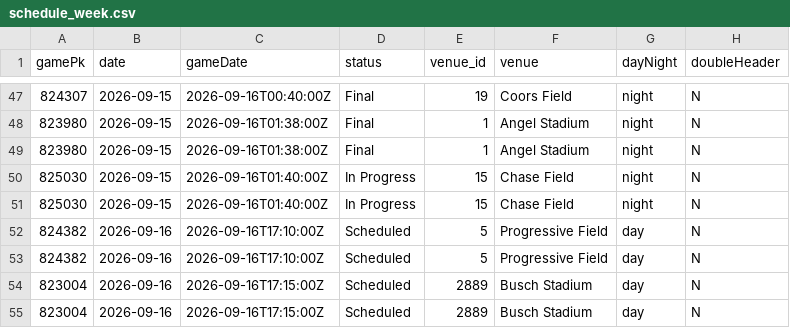
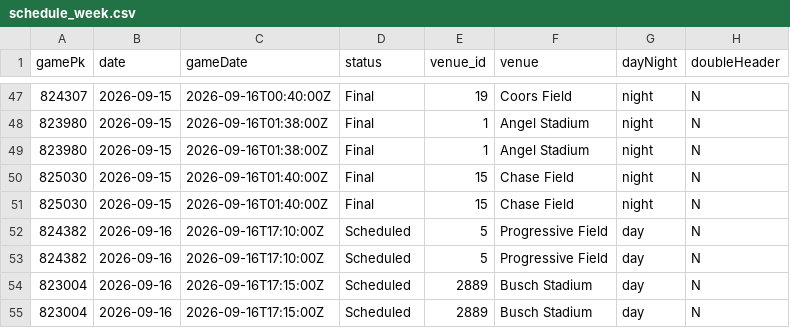
Before and after one commit to Albierrto/philly-special-lab, a CSV file: output/streamers/schedule_week.csv, drawn as a sheet; only a part is shown, gaps mark what is left out; the diff names each change by its address in the sheet, - before the commit and + after, or states it on an @@ line.

```diff
--- a/output/streamers/schedule_week.csv
+++ b/output/streamers/schedule_week.csv
-D50:D51 (status): In Progress
+D50:D51 (status): Final
```
Also changed, not shown: output/streamers/hitter_days.csv, output/streamers/hitter_week.csv, 11 other files.
